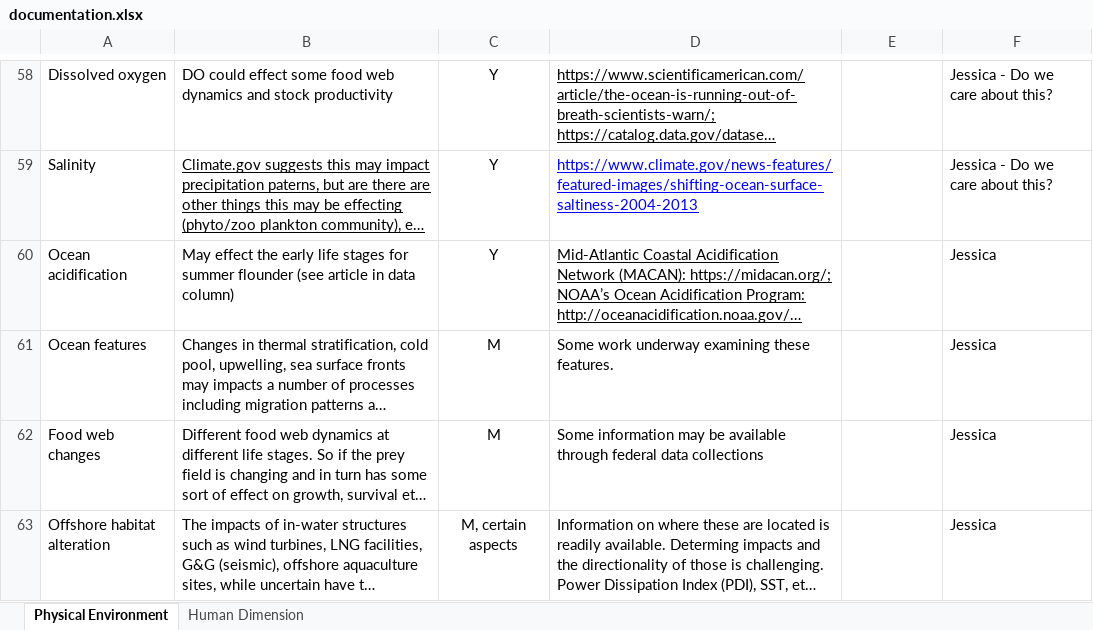
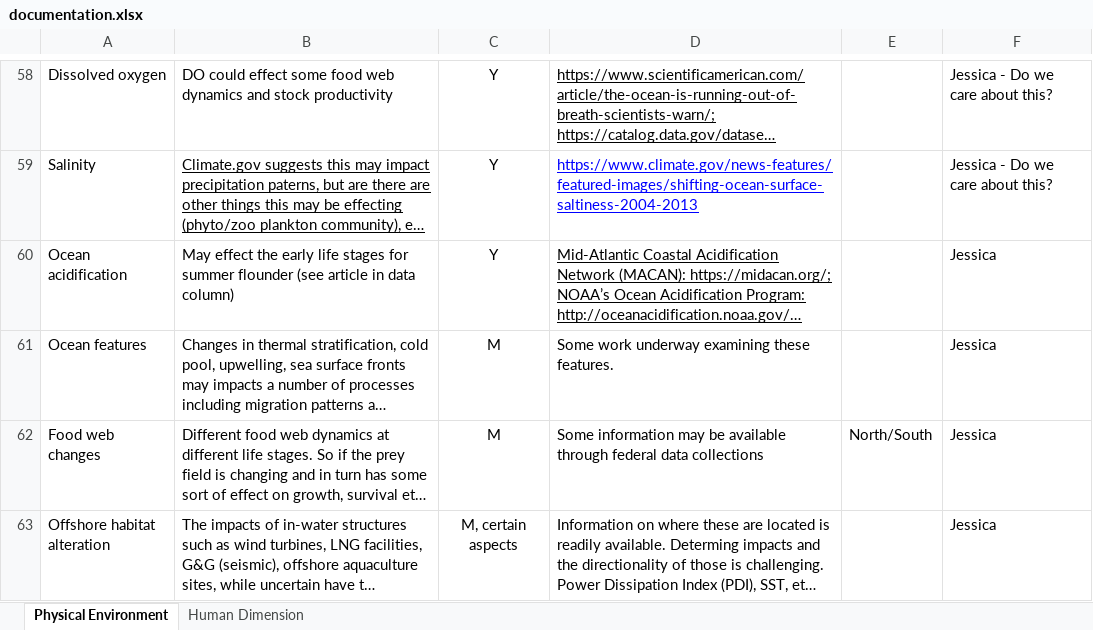
Before and after one commit to NEFSC/READ-SSB-DePiper_Summer_Flounder_Conceptual_Models, an Excel workbook: documentation.xlsx, sheet Physical Environment, drawn as a sheet; only a part is shown, gaps mark what is left out; long unchanged cells end in …; values as stored, in another font and other column widths than the file's, no borders; charts and pictures not drawn; the diff names each change by its address in the sheet, - before the commit and + after, or states it on an @@ line.

```diff
--- a/documentation.xlsx (sheet Physical Environment)
+++ b/documentation.xlsx (sheet Physical Environment)
-E62: (empty)
+E62: North/South
```
Also changed, not shown: sheet Human Dimension, charts or pictures, 2 other files.
